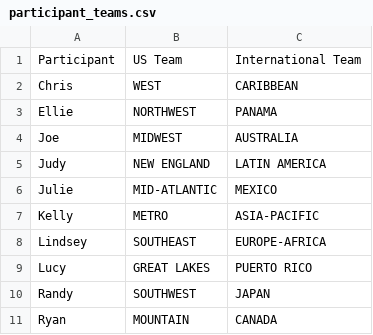
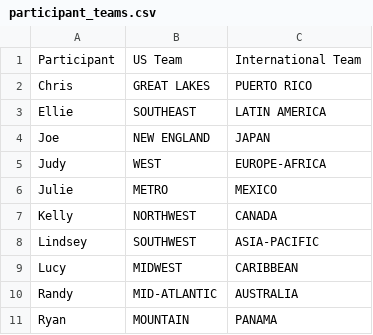
Before and after one commit to chrisalvey/LLWS, a CSV file: participant_teams.csv, drawn as a sheet.

Commit message:
Rebuild tracker for 2026 season with data-driven rendering
Splits tournament state (participants, regions, results) into data.js
so updates during the tournament are data edits, not HTML surgery.
Standings, championship spotlight, and stats are now computed instead
of hardcoded per game. Sets 2026 dates and a fresh random region draft
for all 10 participants.

```diff
--- a/participant_teams.csv
+++ b/participant_teams.csv
@@ -1,11 +1,11 @@
 Participant,US Team,International Team
-Chris,WEST,CARIBBEAN
-Ellie,NORTHWEST,PANAMA
-Joe,MIDWEST,AUSTRALIA
-Judy,NEW ENGLAND,LATIN AMERICA
-Julie,MID-ATLANTIC,MEXICO
-Kelly,METRO,ASIA-PACIFIC
-Lindsey,SOUTHEAST,EUROPE-AFRICA
-Lucy,GREAT LAKES,PUERTO RICO
-Randy,SOUTHWEST,JAPAN
-Ryan,MOUNTAIN,CANADA
+Chris,GREAT LAKES,PUERTO RICO
+Ellie,SOUTHEAST,LATIN AMERICA
+Joe,NEW ENGLAND,JAPAN
+Judy,WEST,EUROPE-AFRICA
+Julie,METRO,MEXICO
+Kelly,NORTHWEST,CANADA
+Lindsey,SOUTHWEST,ASIA-PACIFIC
+Lucy,MIDWEST,CARIBBEAN
+Randy,MID-ATLANTIC,AUSTRALIA
+Ryan,MOUNTAIN,PANAMA
```
Also changed, not shown: 2 other files.
